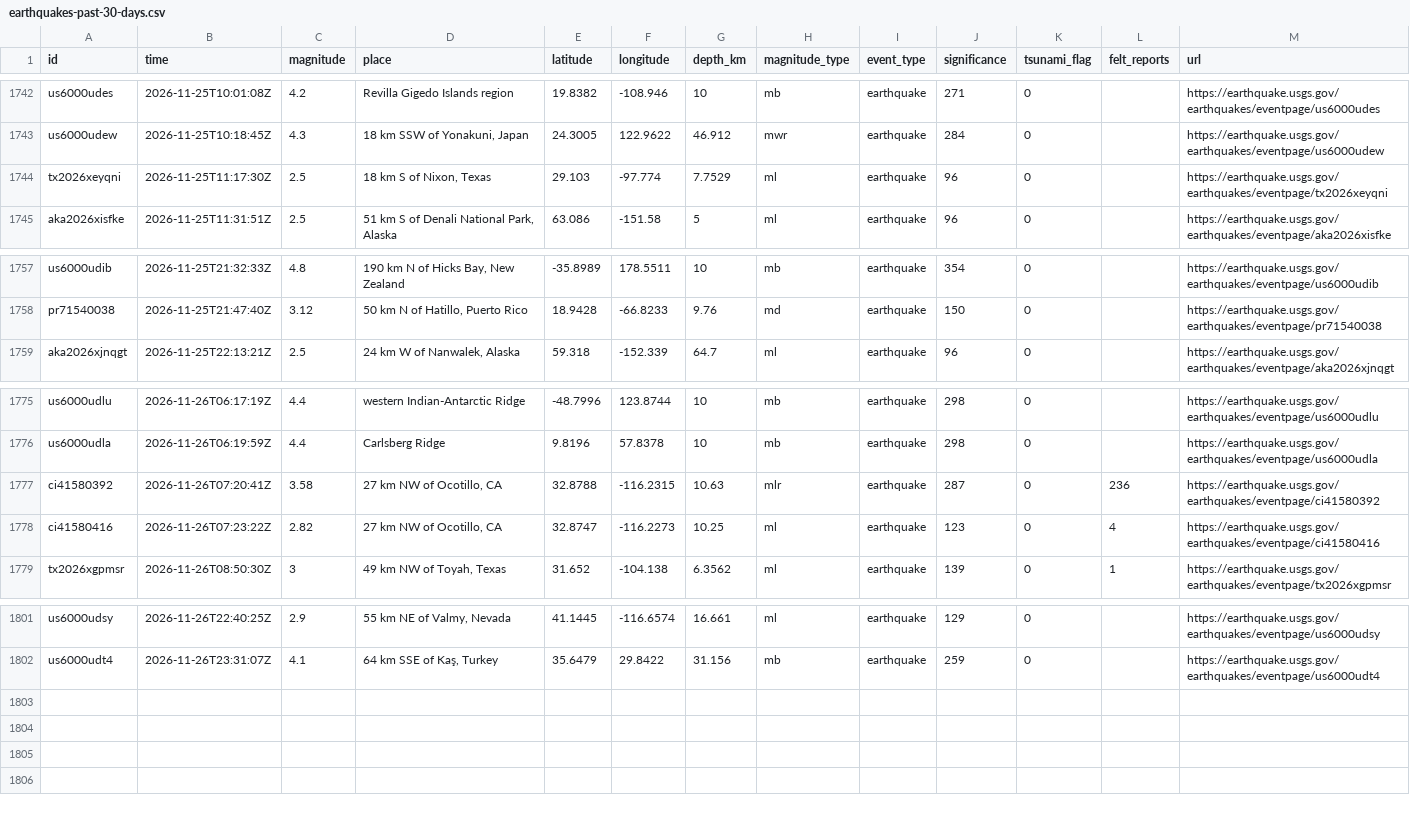
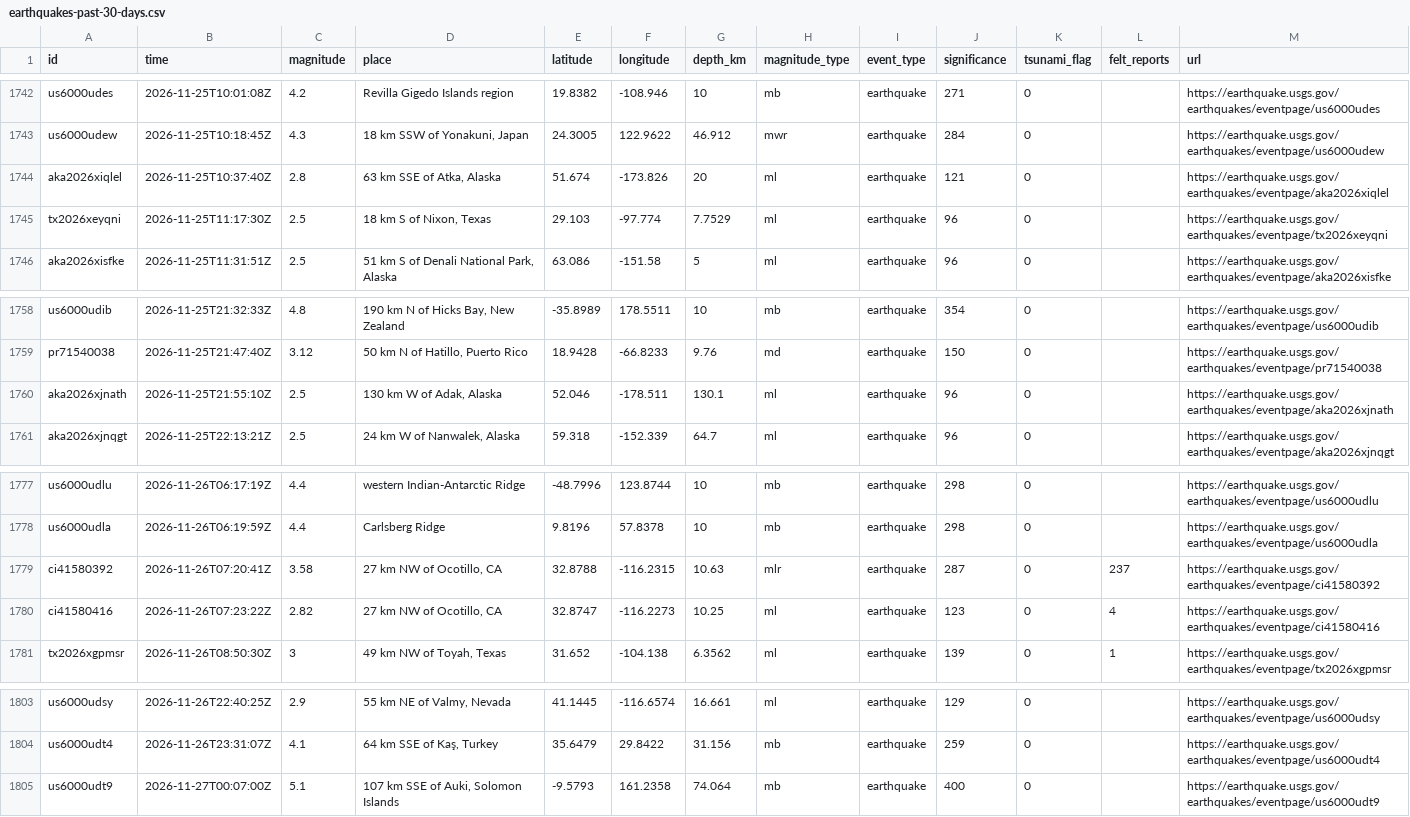
Before and after one commit to sahiljangra12/open-data-company, a CSV file: docs/data/sets/earthquakes-past-30-days.csv, drawn as a sheet; only a part is shown, gaps mark what is left out.

```diff
--- a/docs/data/sets/earthquakes-past-30-days.csv
+++ b/docs/data/sets/earthquakes-past-30-days.csv
@@ -1743,2 +1743,3 @@ us6000udes,2026-11-25T10:01:08Z,4.2,Revilla Gigedo Islands region,19.8382,-108.9
 us6000udew,2026-11-25T10:18:45Z,4.3,"18 km SSW of Yonakuni, Japan",24.3005,122.9622,46.912,mwr,earthquake,284,0,,https://earthquake.usgs.gov/earthquakes/eventpage/us6000udew
+aka2026xiqlel,2026-11-25T10:37:40Z,2.8,"63 km SSE of Atka, Alaska",51.674,-173.826,20,ml,earthquake,121,0,,https://earthquake.usgs.gov/earthquakes/eventpage/aka2026xiqlel
 tx2026xeyqni,2026-11-25T11:17:30Z,2.5,"18 km S of Nixon, Texas",29.103,-97.774,7.7529,ml,earthquake,96,0,,https://earthquake.usgs.gov/earthquakes/eventpage/tx2026xeyqni
@@ -1758,2 +1759,3 @@ us6000udib,2026-11-25T21:32:33Z,4.8,"190 km N of Hicks Bay, New Zealand",-35.898
 pr71540038,2026-11-25T21:47:40Z,3.12,"50 km N of Hatillo, Puerto Rico",18.9428,-66.8233,9.76,md,earthquake,150,0,,https://earthquake.usgs.gov/earthquakes/eventpage/pr71540038
+aka2026xjnath,2026-11-25T21:55:10Z,2.5,"130 km W of Adak, Alaska",52.046,-178.511,130.1,ml,earthquake,96,0,,https://earthquake.usgs.gov/earthquakes/eventpage/aka2026xjnath
 aka2026xjnqgt,2026-11-25T22:13:21Z,2.5,"24 km W of Nanwalek, Alaska",59.318,-152.339,64.7,ml,earthquake,96,0,,https://earthquake.usgs.gov/earthquakes/eventpage/aka2026xjnqgt
@@ -1776,3 +1778,3 @@ us6000udlu,2026-11-26T06:17:19Z,4.4,western Indian-Antarctic Ridge,-48.7996,123.
 us6000udla,2026-11-26T06:19:59Z,4.4,Carlsberg Ridge,9.8196,57.8378,10,mb,earthquake,298,0,,https://earthquake.usgs.gov/earthquakes/eventpage/us6000udla
-ci41580392,2026-11-26T07:20:41Z,3.58,"27 km NW of Ocotillo, CA",32.8788,-116.2315,10.63,mlr,earthquake,287,0,236,https://earthquake.usgs.gov/earthquakes/eventpage/ci41580392
+ci41580392,2026-11-26T07:20:41Z,3.58,"27 km NW of Ocotillo, CA",32.8788,-116.2315,10.63,mlr,earthquake,287,0,237,https://earthquake.usgs.gov/earthquakes/eventpage/ci41580392
 ci41580416,2026-11-26T07:23:22Z,2.82,"27 km NW of Ocotillo, CA",32.8747,-116.2273,10.25,ml,earthquake,123,0,4,https://earthquake.usgs.gov/earthquakes/eventpage/ci41580416
@@ -1802 +1804,2 @@ us6000udsy,2026-11-26T22:40:25Z,2.9,"55 km NE of Valmy, Nevada",41.1445,-116.657
 us6000udt4,2026-11-26T23:31:07Z,4.1,"64 km SSE of Kaş, Turkey",35.6479,29.8422,31.156,mb,earthquake,259,0,,https://earthquake.usgs.gov/earthquakes/eventpage/us6000udt4
+us6000udt9,2026-11-27T00:07:00Z,5.1,"107 km SSE of Auki, Solomon Islands",-9.5793,161.2358,74.064,mb,earthquake,400,0,,https://earthquake.usgs.gov/earthquakes/eventpage/us6000udt9
```
Also changed, not shown: docs/data/sets/bird-observations-daily.csv, docs/data/sets/us-court-opinions.csv, 9 other files.
